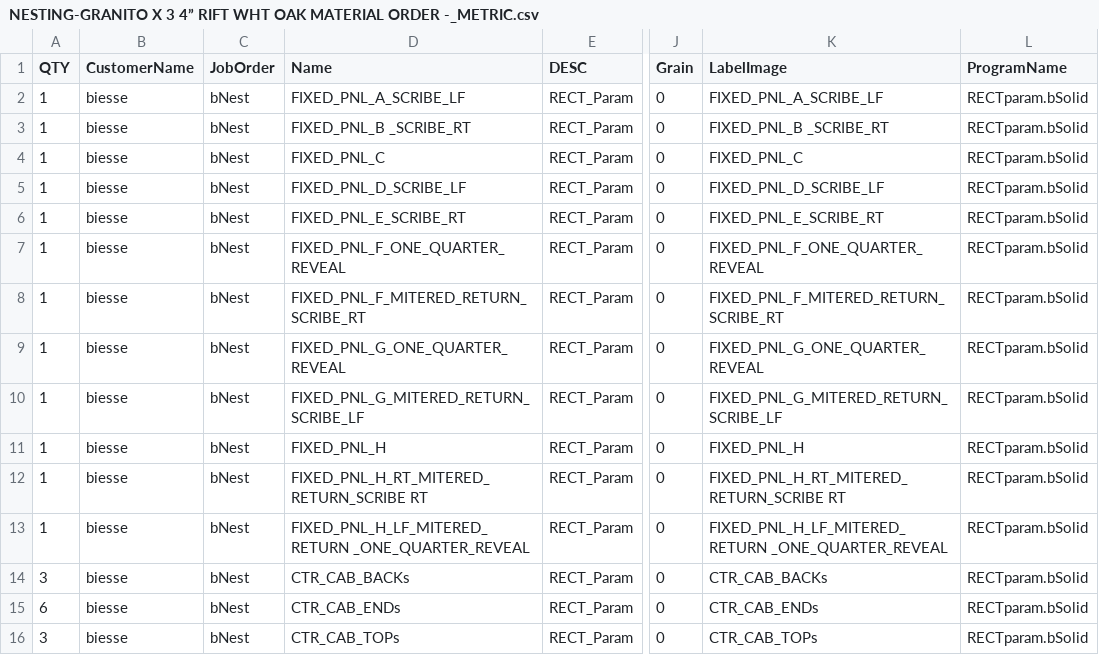
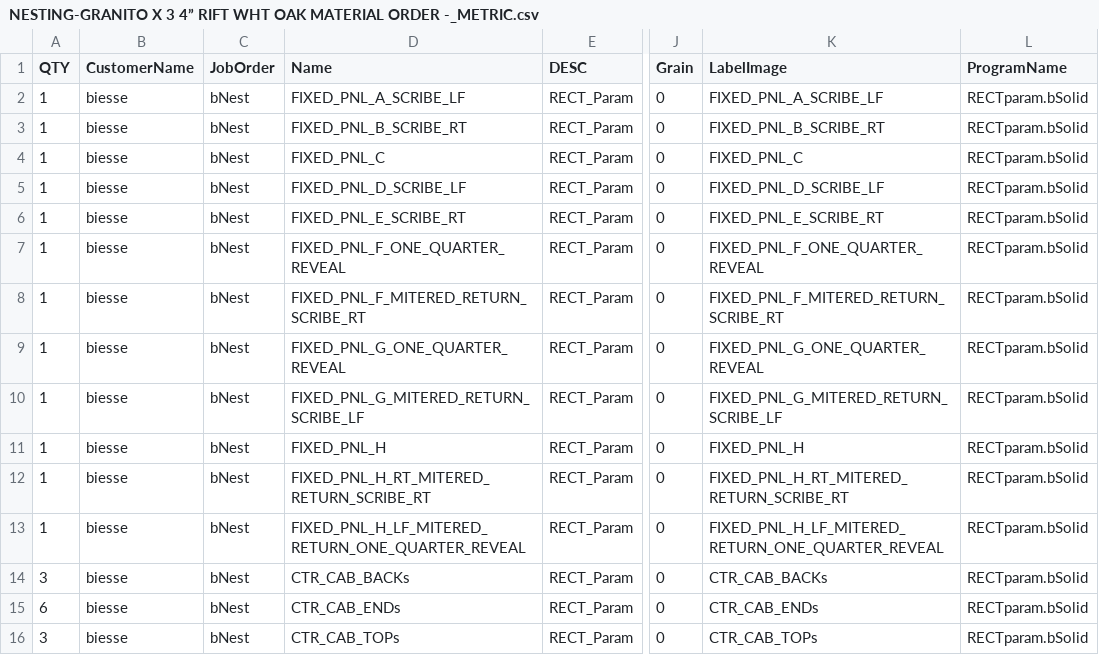
Before and after one commit to ZachAtSWW/SWW_CNC, a CSV file: NESTING-GRANITO X 3 4” RIFT WHT OAK MATERIAL ORDER -_METRIC.csv, drawn as a sheet; only a part is shown, gaps mark what is left out; the diff names each change by its address in the sheet, - before the commit and + after, or states it on an @@ line.

Commit message:
updated granito rwo 3/4 csv

```diff
--- a/NESTING-GRANITO X 3 4” RIFT WHT OAK MATERIAL ORDER -_METRIC.csv
+++ b/NESTING-GRANITO X 3 4” RIFT WHT OAK MATERIAL ORDER -_METRIC.csv
-D3 (Name): FIXED_PNL_B _SCRIBE_RT
+D3 (Name): FIXED_PNL_B_SCRIBE_RT
-K3 (LabelImage): FIXED_PNL_B _SCRIBE_RT
+K3 (LabelImage): FIXED_PNL_B_SCRIBE_RT
-D12 (Name): FIXED_PNL_H_RT_MITERED_RETURN_SCRIBE RT
+D12 (Name): FIXED_PNL_H_RT_MITERED_RETURN_SCRIBE_RT
-K12 (LabelImage): FIXED_PNL_H_RT_MITERED_RETURN_SCRIBE RT
+K12 (LabelImage): FIXED_PNL_H_RT_MITERED_RETURN_SCRIBE_RT
-D13 (Name): FIXED_PNL_H_LF_MITERED_RETURN _ONE_QUARTER_REVEAL
+D13 (Name): FIXED_PNL_H_LF_MITERED_RETURN_ONE_QUARTER_REVEAL
-K13 (LabelImage): FIXED_PNL_H_LF_MITERED_RETURN _ONE_QUARTER_REVEAL
+K13 (LabelImage): FIXED_PNL_H_LF_MITERED_RETURN_ONE_QUARTER_REVEAL
```
